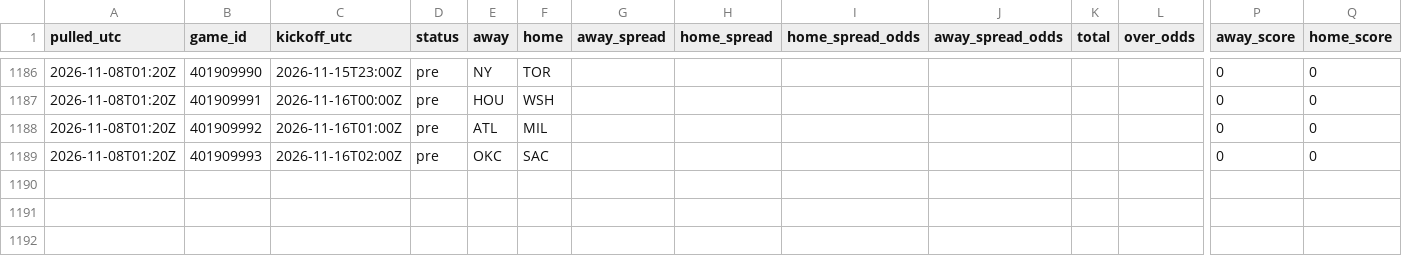
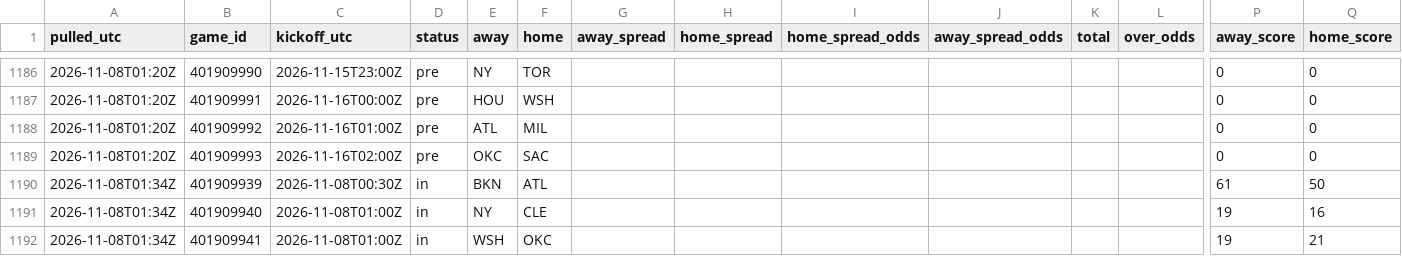
Before and after one commit to tdfarrell/betting-research, a CSV file: data/odds/history_nba.csv, drawn as a sheet; only a part is shown, gaps mark what is left out; rows hold the shown columns only; the diff names each change by its address in the sheet, - before the commit and + after, or states it on an @@ line.

```diff
--- a/data/odds/history_nba.csv
+++ b/data/odds/history_nba.csv
+row 1190: 2026-11-08T01:34Z | 401909939 | 2026-11-08T00:30Z | in | BKN | ATL |  |  |  |  |  |  | 61 | 50
+row 1191: 2026-11-08T01:34Z | 401909940 | 2026-11-08T01:00Z | in | NY | CLE |  |  |  |  |  |  | 19 | 16
+row 1192: 2026-11-08T01:34Z | 401909941 | 2026-11-08T01:00Z | in | WSH | OKC |  |  |  |  |  |  | 19 | 21
```
Also changed, not shown: data/boards/cfb_2026-11-07.csv, data/grades/screener_picks.csv, 47 other files.
